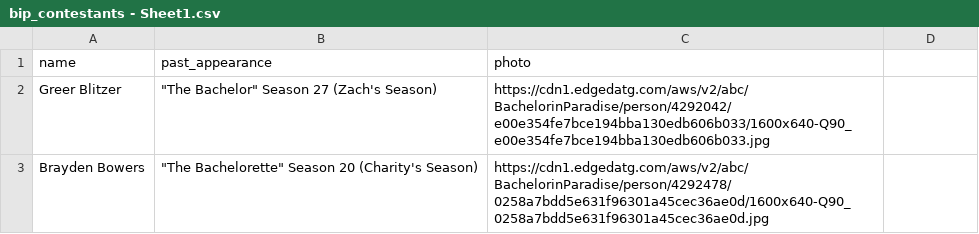
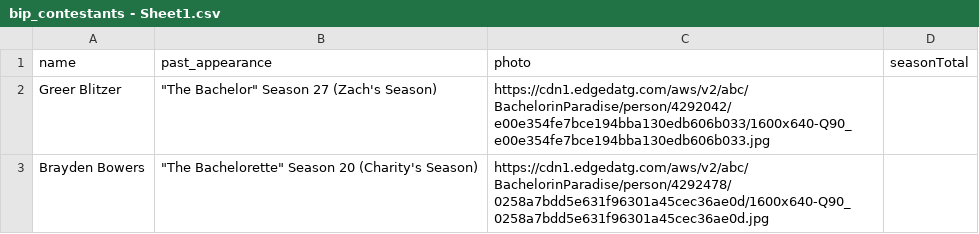
Before and after one commit to ellehailu/capstone-elleHailu, a CSV file: bip_contestants - Sheet1.csv, drawn as a sheet; only a part is shown; the diff names each change by its address in the sheet, - before the commit and + after, or states it on an @@ line.

Commit message:
add new column to bip table

```diff
--- a/bip_contestants - Sheet1.csv
+++ b/bip_contestants - Sheet1.csv
-D1: (empty)
+D1: seasonTotal
```
